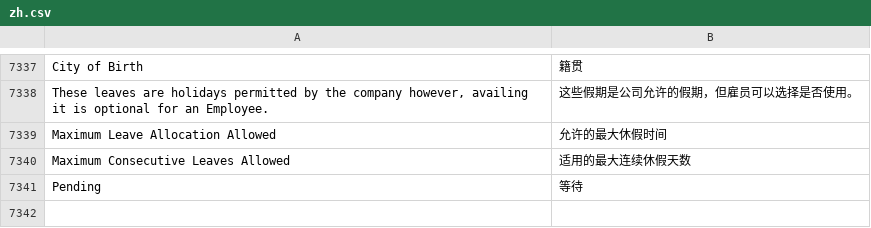
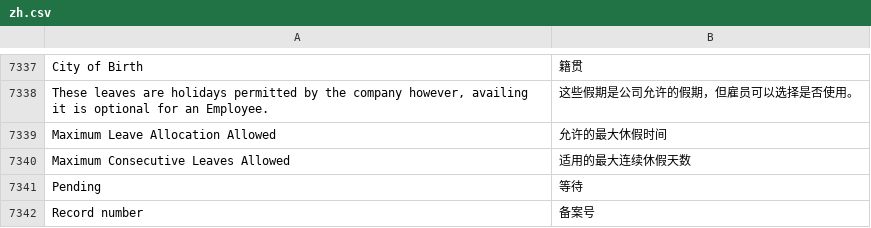
Before and after one commit to saoxia/erpnext_china, a CSV file: erpnext_china/translations/zh.csv, drawn as a sheet; only a part is shown, gaps mark what is left out.

Commit message:
Update zh.csv

```diff
--- a/erpnext_china/translations/zh.csv
+++ b/erpnext_china/translations/zh.csv
@@ -7866 +7866,2 @@ Maximum Consecutive Leaves Allowed,适用的最大连续休假天数,
 Pending,等待,
+Record number,备案号,
```
